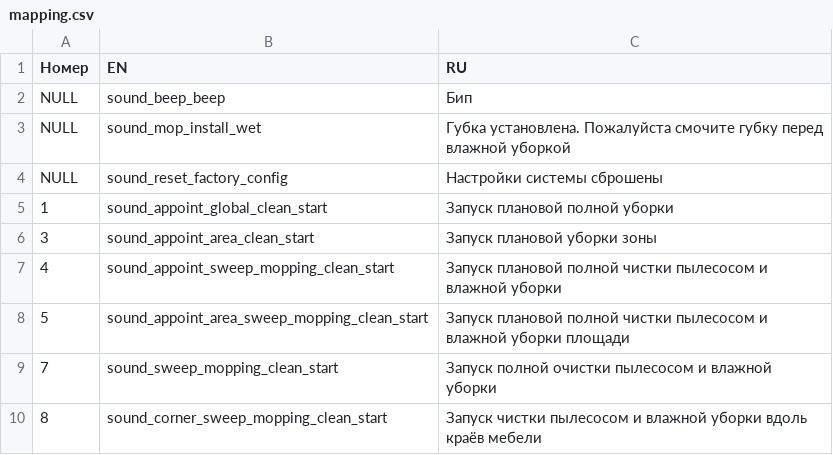
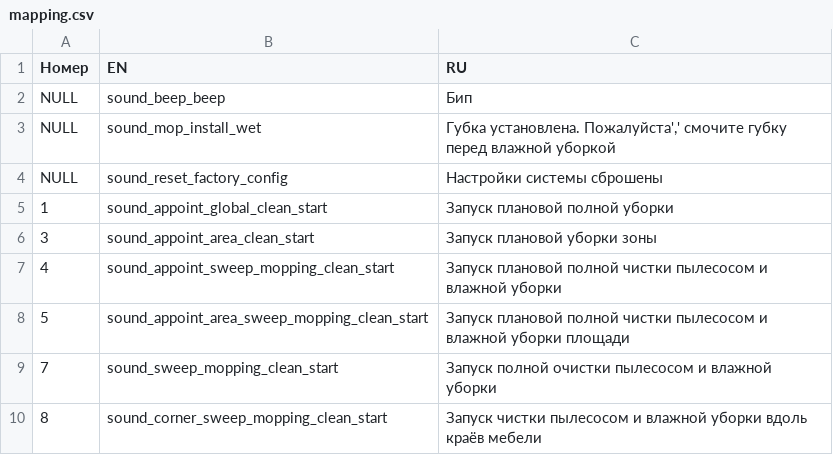
Before and after one commit to philliebe/leather-bastards-s10, a CSV file: mapping.csv, drawn as a sheet.

Commit message:
Update mapping.csv

```diff
--- a/mapping.csv
+++ b/mapping.csv
@@ -2,3 +2,3 @@
 NULL,sound_beep_beep,Бип
-NULL,sound_mop_install_wet,"Губка установлена. Пожалуйста смочите губку перед влажной уборкой"
+NULL,sound_mop_install_wet,"Губка установлена. Пожалуйста',' смочите губку перед влажной уборкой"
 NULL,sound_reset_factory_config,Настройки системы сброшены
```
